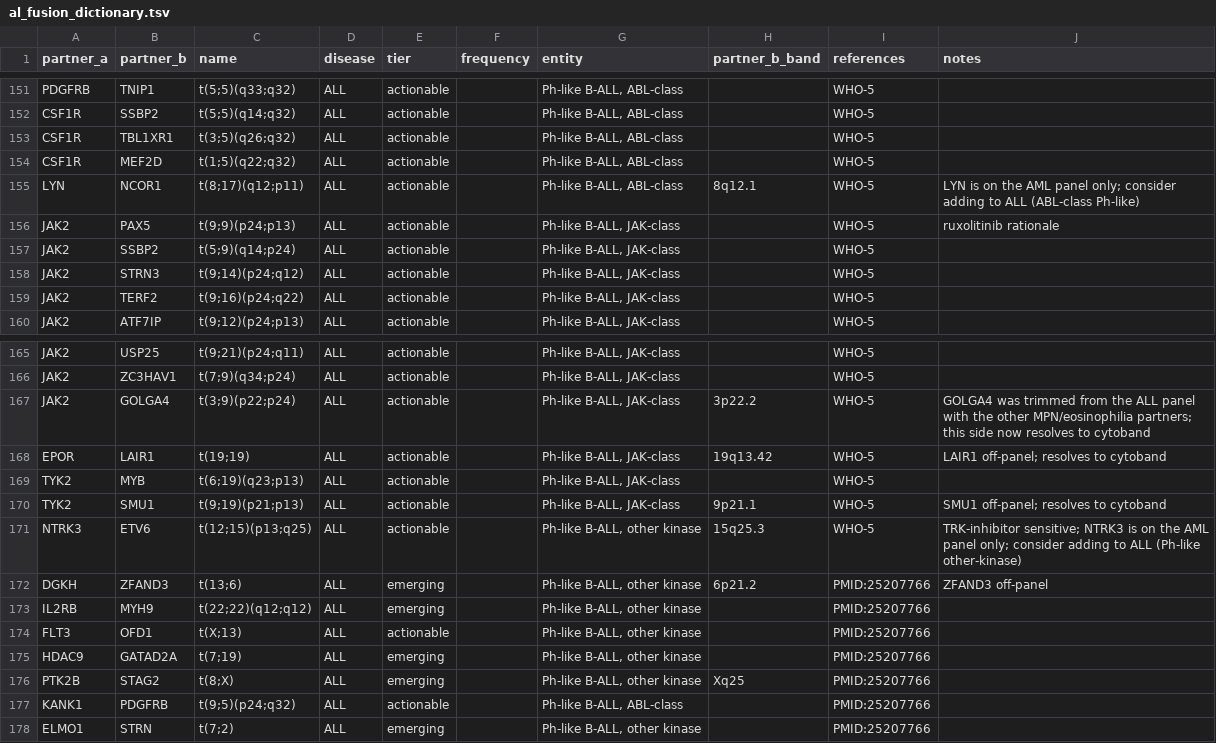
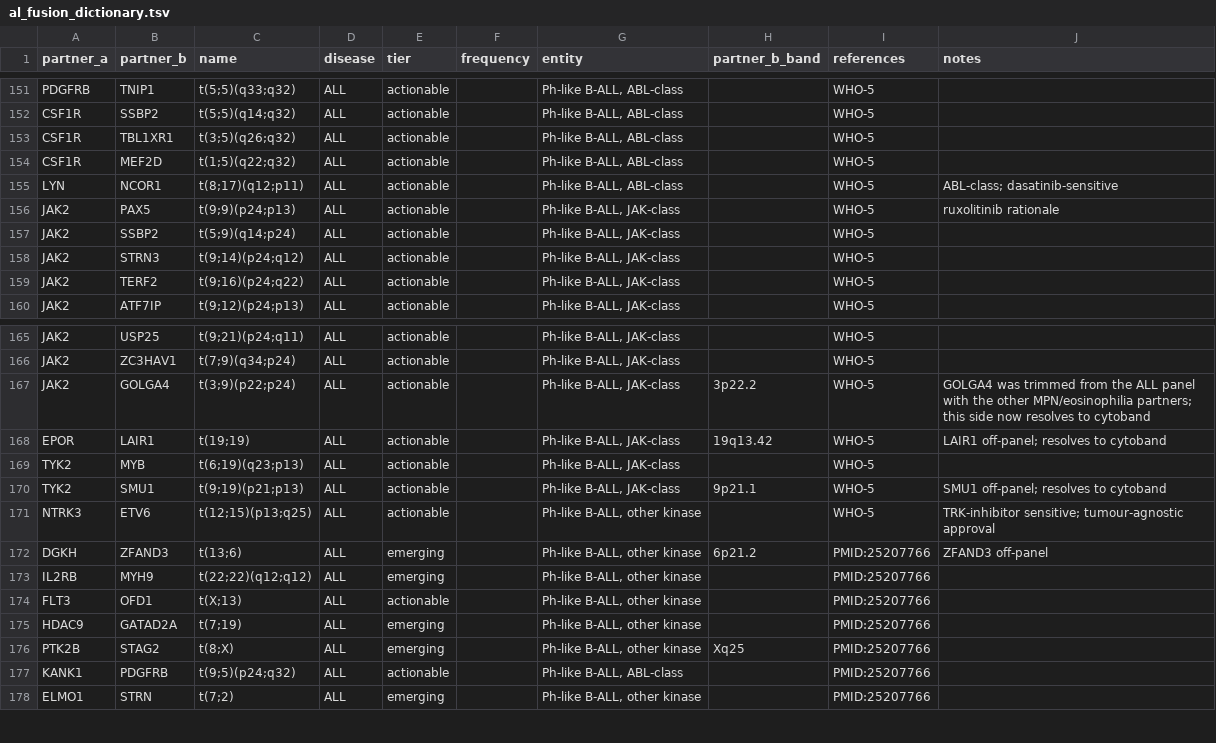
Before and after one commit to patkarlab/leukemia_awgs, a TSV file: assets/al_fusion_dictionary.tsv, drawn as a sheet; only a part is shown, gaps mark what is left out.

Commit message:
Add LYN and NTRK3 to the ALL panel
Both were AML-only despite participating in described Ph-like ALL fusions
whose partner was already on the ALL panel: LYN::NCOR1 (ABL-class,
dasatinib-sensitive) and ETV6::NTRK3 (other-kinase, TRK-inhibitor sensitive
under tumour-agnostic approval). Intervals reused verbatim from the AML BEDs,
same build parameters and reference. Adds 731,461 bp, 1.80% of the ALL panel.

Also clears the cytoband fallback on the two corresponding dictionary rows,
which were mis-oriented: the single-sided lookup matches the on-panel gene
against partner_a, and both rows had the off-panel gene there, so they could
never have matched. Orientation rule now documented.

```diff
--- a/assets/al_fusion_dictionary.tsv
+++ b/assets/al_fusion_dictionary.tsv
@@ -154,3 +154,3 @@ CSF1R	TBL1XR1	t(3;5)(q26;q32)	ALL	actionable		Ph-like B-ALL, ABL-class		WHO-5
 CSF1R	MEF2D	t(1;5)(q22;q32)	ALL	actionable		Ph-like B-ALL, ABL-class		WHO-5	
-LYN	NCOR1	t(8;17)(q12;p11)	ALL	actionable		Ph-like B-ALL, ABL-class	8q12.1	WHO-5	LYN is on the AML panel only; consider adding to ALL (ABL-class Ph-like)
+LYN	NCOR1	t(8;17)(q12;p11)	ALL	actionable		Ph-like B-ALL, ABL-class		WHO-5	ABL-class; dasatinib-sensitive
 JAK2	PAX5	t(9;9)(p24;p13)	ALL	actionable		Ph-like B-ALL, JAK-class		WHO-5	ruxolitinib rationale
@@ -170,3 +170,3 @@ TYK2	MYB	t(6;19)(q23;p13)	ALL	actionable		Ph-like B-ALL, JAK-class		WHO-5
 TYK2	SMU1	t(9;19)(p21;p13)	ALL	actionable		Ph-like B-ALL, JAK-class	9p21.1	WHO-5	SMU1 off-panel; resolves to cytoband
-NTRK3	ETV6	t(12;15)(p13;q25)	ALL	actionable		Ph-like B-ALL, other kinase	15q25.3	WHO-5	TRK-inhibitor sensitive; NTRK3 is on the AML panel only; consider adding to ALL (Ph-like other-kinase)
+NTRK3	ETV6	t(12;15)(p13;q25)	ALL	actionable		Ph-like B-ALL, other kinase		WHO-5	TRK-inhibitor sensitive; tumour-agnostic approval
 DGKH	ZFAND3	t(13;6)	ALL	emerging		Ph-like B-ALL, other kinase	6p21.2	PMID:25207766	ZFAND3 off-panel
```
Also changed, not shown: assets/ALL_panel_targets.tsv, assets/AML_panel_targets.tsv, 5 other files.
